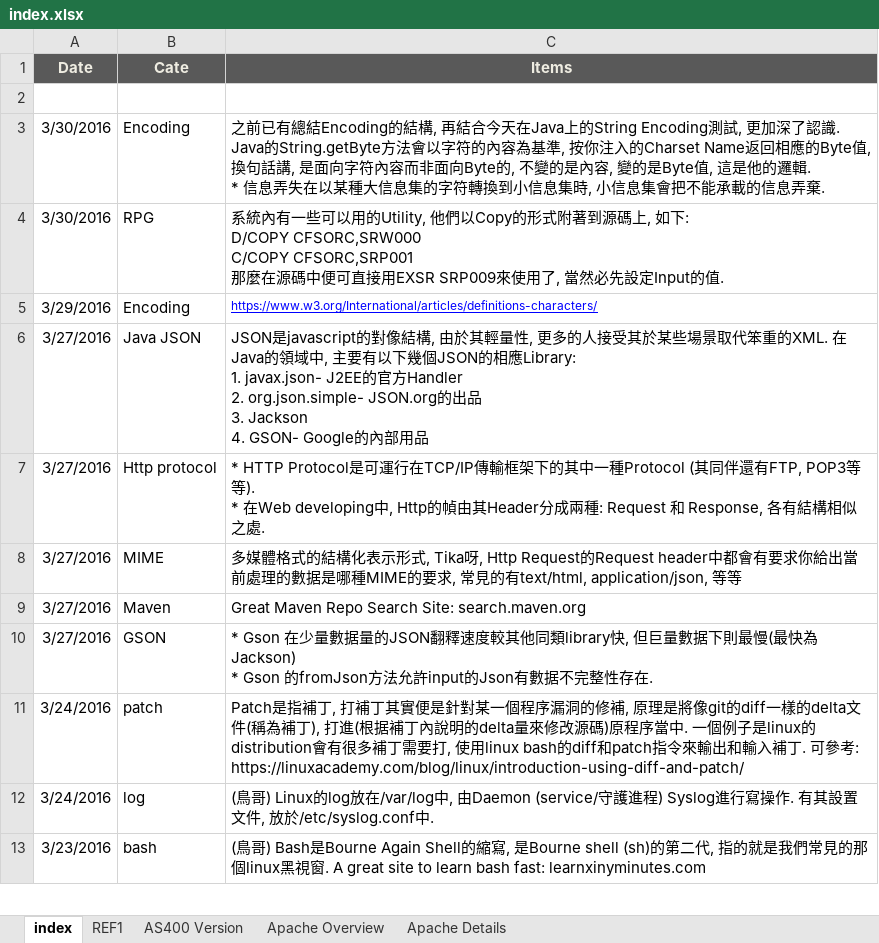
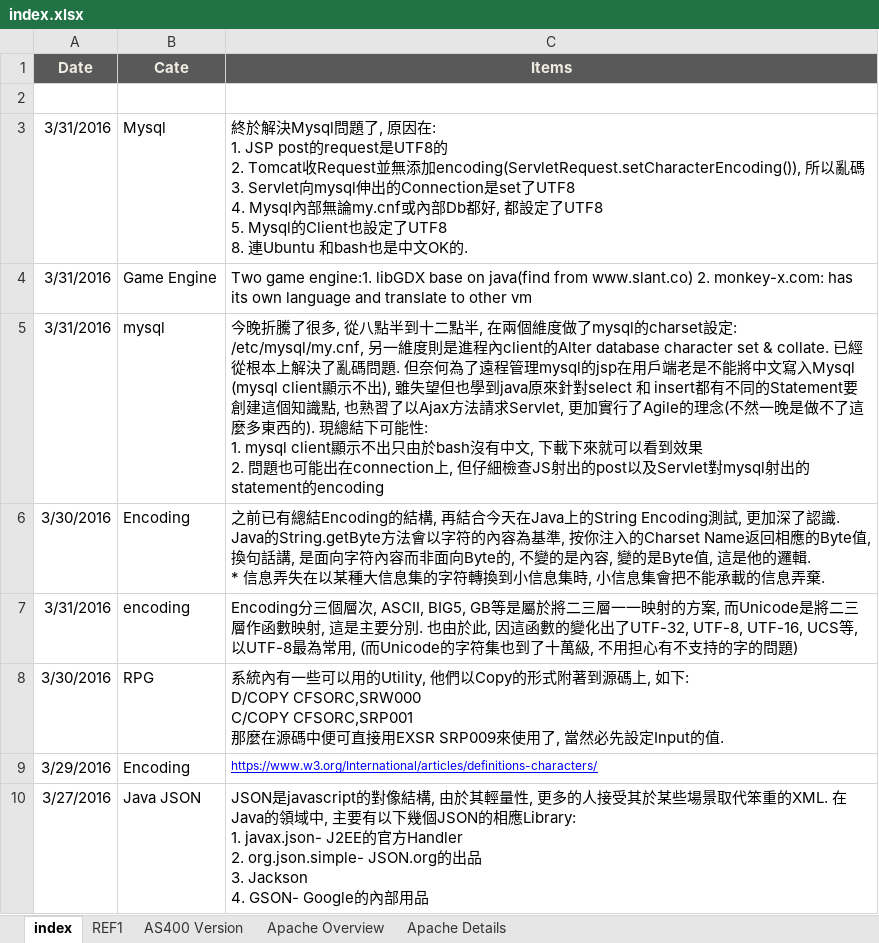
Before and after one commit to mylesieong/code_library, an Excel workbook: index.xlsx, sheet index, drawn as a sheet; only a part is shown; the shorter side is filled out with more unchanged rows; values as stored, in another font and other column widths than the file's, no borders; charts and pictures not drawn; ↵ is a line break in a cell; the diff names each change by its address in the sheet, - before the commit and + after, or states it on an @@ line.

Commit message:
daily commit

```diff
--- a/index.xlsx (sheet index)
+++ b/index.xlsx (sheet index)
+row 3: 3/31/2016 | Mysql | 終於解決Mysql問題了, 原因在: ↵ 1. JSP post的request是UTF8的 ↵ 2. Tomcat收Request並無添加encoding(ServletRequest.setCharacterEncoding()), 所以亂碼 ↵ 3. Servlet向mysql伸出的Connection是set了UTF8 ↵ 4. Mysql內部無論my.cnf或內部Db都好, 都設定了UTF8 ↵ 5. Mysql的Client也設定了UTF8 ↵ 8. 連Ubuntu 和bash也是中文OK的.
+row 4: 3/31/2016 | Game Engine | Two game engine:1. libGDX base on java(find from www.slant.co) 2. monkey-x.com: has its own language and translate to other vm
+row 5: 3/31/2016 | mysql | 今晚折騰了很多, 從八點半到十二點半, 在兩個維度做了mysql的charset設定: /etc/mysql/my.cnf, 另一維度則是進程內client的Alter database character set & collate. 已經從根本上解決了亂碼問題. 但奈何為了遠程管理mysql的jsp在用戶端老是不能將中文寫入Mysql (mysql client顯示不出), 雖失望但也學到java原來針對select 和 insert都有不同的Statement要創建這個知識點, 也熟習了以Ajax方法請求Servlet, 更加實行了Agile的理念(不然一晚是做不了這麼多東西的). 現總結下可能性: ↵ 1. mysql client顯示不出只由於bash沒有中文, 下載下來就可以看到效果 ↵ 2. 問題也可能出在connection上, 但仔細檢查JS射出的post以及Servlet對mysql射出的statement的encoding
+row 7: 3/31/2016 | encoding | Encoding分三個層次, ASCII, BIG5, GB等是屬於將二三層一一映射的方案, 而Unicode是將二三層作函數映射, 這是主要分別. 也由於此, 因這函數的變化出了UTF-32, UTF-8, UTF-16, UCS等, 以UTF-8最為常用, (而Unicode的字符集也到了十萬級, 不用担心有不支持的字的問題)
```
Also changed, not shown: charts or pictures.
